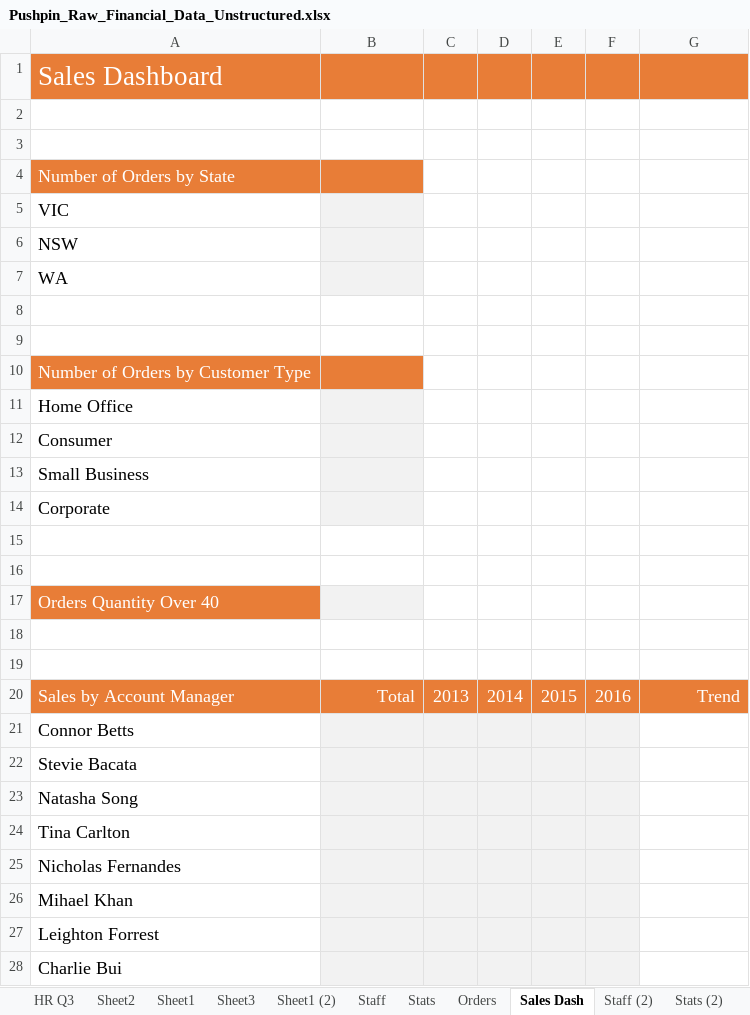
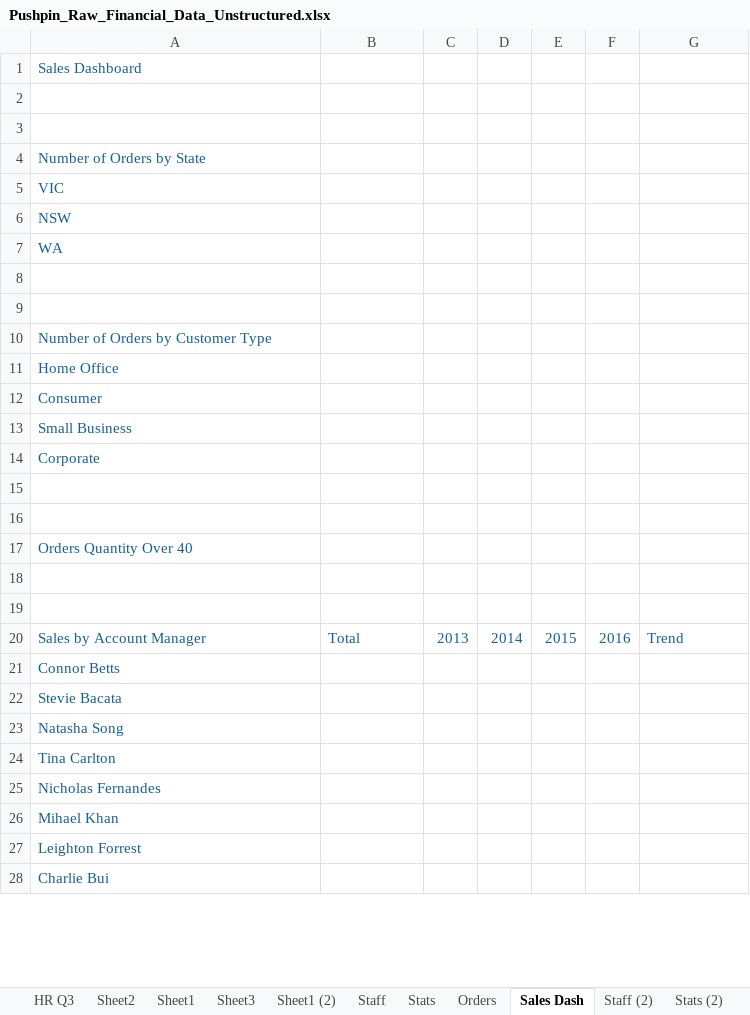
Before and after one commit to rishi-maini/Excel-Data-Analysis-Portfolio, an Excel workbook: 01_Intermediate_1/Pushpin_Raw_Financial_Data_Unstructured.xlsx, sheet Sales Dash, drawn as a sheet; only a part is shown; values as stored, in another font and other column widths than the file's, no borders; charts and pictures not drawn; the diff covers the shown part only; the diff names each change by its address in the sheet, - before the commit and + after, or states it on an @@ line.

```diff
--- a/01_Intermediate_1/Pushpin_Raw_Financial_Data_Unstructured.xlsx (sheet Sales Dash)
+++ b/01_Intermediate_1/Pushpin_Raw_Financial_Data_Unstructured.xlsx (sheet Sales Dash)
@@ A1 text size: smaller @@
-A1:G1 fill: #E87D37
+A1:G1 fill: none
-A1 text colour: #FFFFFF
+A1 text colour: #146194
@@ A4:A7 text size: smaller @@
-A4:B4 fill: #E87D37
+A4:B4 fill: none
-A4 text colour: #FFFFFF
+A4 text colour: #146194
-A5:A7 text colour: black
+A5:A7 text colour: #146194
-B5:B7 fill: #F2F2F2
+B5:B7 fill: none
@@ A10:A14 text size: smaller @@
-A10:B10 fill: #E87D37
+A10:B10 fill: none
-A10 text colour: #FFFFFF
+A10 text colour: #146194
-A11:A14 text colour: black
+A11:A14 text colour: #146194
-B11:B14 fill: #F2F2F2
+B11:B14 fill: none
@@ A17 text size: smaller, fill: #E87D37 → none, text colour: #FFFFFF → #146194 @@
-B17 fill: #F2F2F2
+B17 fill: none
@@ A20:G20 text size: smaller, fill: #E87D37 → none, text colour: #FFFFFF → #146194 @@
-B20 alignment: right
+B20 alignment: left
-G20 alignment: right
+G20 alignment: left
-A21:A28 text colour: black
+A21:A28 text colour: #146194, text size: smaller
-B21:F28 fill: #F2F2F2
+B21:F28 fill: none
```
Also changed, not shown: cell formats elsewhere in this sheet, sheet Orders, sheet Orders (2), sheet Staff (2), sheet Staff, sheet Sheet1, sheet Sheet3, 4 more sheets, charts or pictures.
